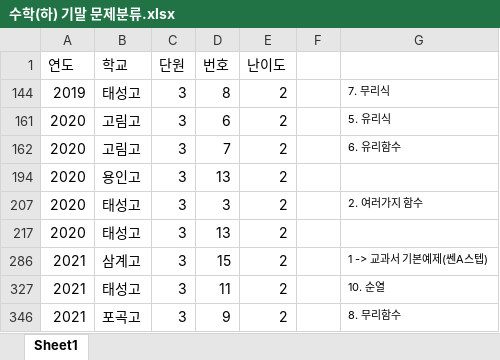
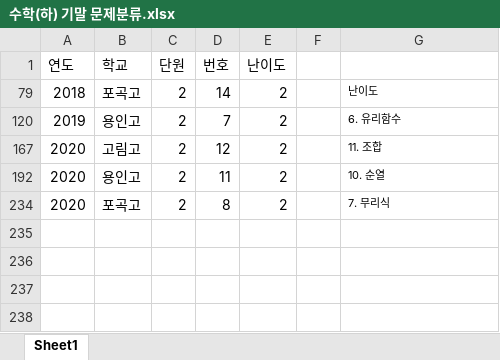
Before and after one commit to qjaah2/STARSTUDY, an Excel workbook: BUMMO/01. 자료/01. 족보/02. 수학(하)/02. 기말/수학(하) 기말 문제분류.xlsx, sheet Sheet1, drawn as a sheet; values as stored, in another font and other column widths than the file's, no borders; removed rows and columns are numbered as before the commit, all else as after; the diff names each change by its address in the sheet, - before the commit and + after, or states it on an @@ line.

```diff
--- a/BUMMO/01. 자료/01. 족보/02. 수학(하)/02. 기말/수학(하) 기말 문제분류.xlsx (sheet Sheet1)
+++ b/BUMMO/01. 자료/01. 족보/02. 수학(하)/02. 기말/수학(하) 기말 문제분류.xlsx (sheet Sheet1)
@@ row 79 unhidden: 2018 | 포곡고 | 2 | 14 | 2 |  | 난이도 @@
-B120 (학교): 태성고
+B120 (학교): 용인고
-C120 (단원): 3
+C120 (단원): 2
-D120 (번호): 8
+D120 (번호): 7
-G120: 7. 무리식
+G120: 6. 유리함수
-C167 (단원): 3
+C167 (단원): 2
-D167 (번호): 6
+D167 (번호): 12
-G167: 5. 유리식
+G167: 11. 조합
@@ row 162 hidden: 2020 | 고림고 | 3 | 7 | 2 |  | 6. 유리함수 @@
-C192 (단원): 3
+C192 (단원): 2
-D192 (번호): 13
+D192 (번호): 11
-G192: (empty)
+G192: 10. 순열
-B234 (학교): 태성고
+B234 (학교): 포곡고
-C234 (단원): 3
+C234 (단원): 2
-D234 (번호): 3
+D234 (번호): 8
-G234: 2. 여러가지 함수
+G234: 7. 무리식
@@ row 217 hidden: 2020 | 태성고 | 3 | 13 | 2 @@
@@ row 286 hidden: 2021 | 삼계고 | 3 | 15 | 2 |  | 1 -> 교과서 기본예제(쎈A스텝) @@
@@ row 327 hidden: 2021 | 태성고 | 3 | 11 | 2 |  | 10. 순열 @@
@@ row 346 hidden: 2021 | 포곡고 | 3 | 9 | 2 |  | 8. 무리함수 @@
```
Also changed, not shown: hidden cells, BUMMO/01. 자료/01. 족보/02. 수학(하)/01. 중간/수학(하) 중간 문제분류.xlsx, 21 other files.
